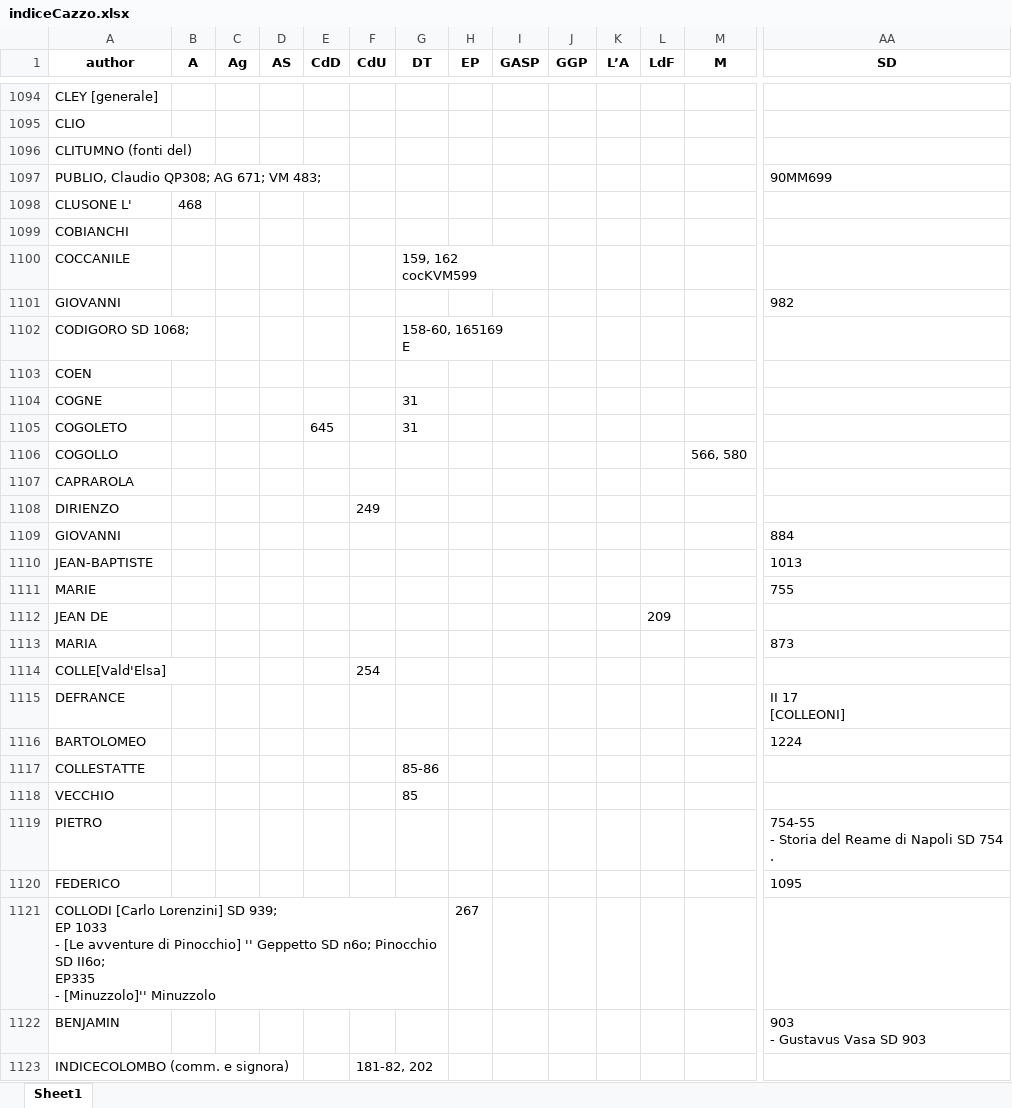
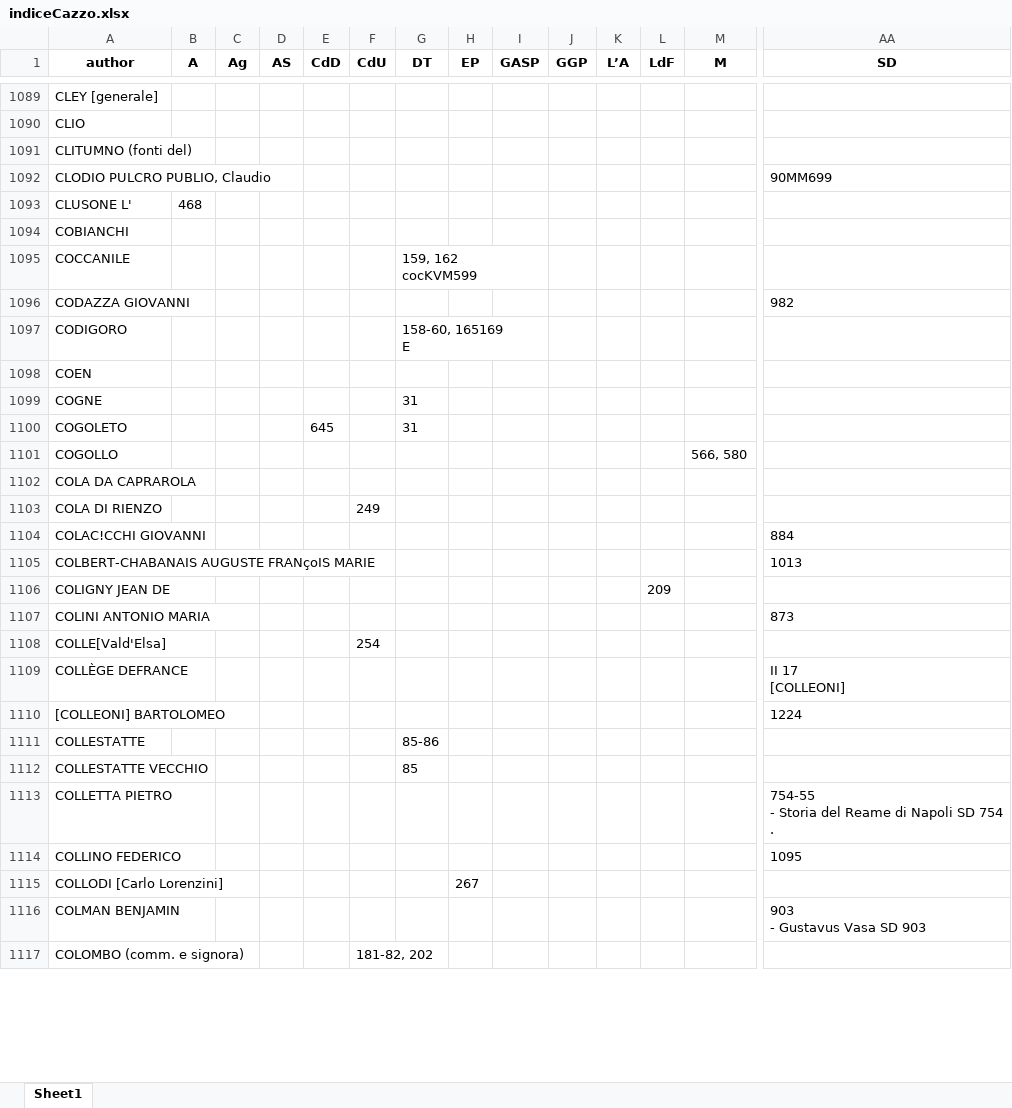
Before and after one commit to Nora1211/Gadda, an Excel workbook: indiceCazzo.xlsx, sheet Sheet1, drawn as a sheet; only a part is shown, gaps mark what is left out; values as stored, in another font and other column widths than the file's, no borders; removed rows and columns are numbered as before the commit, all else as after; rows hold the shown columns only; ↵ is a line break in a cell; the diff covers the shown part only; the diff names each change by its address in the sheet, - before the commit and + after, or states it on an @@ line.

```diff
--- a/indiceCazzo.xlsx (sheet Sheet1)
+++ b/indiceCazzo.xlsx (sheet Sheet1)
-A1092 (author): PUBLIO, Claudio QP308; AG 671; VM 483;
+A1092 (author): CLODIO PULCRO PUBLIO, Claudio
-A1096 (author): GIOVANNI
+A1096 (author): CODAZZA GIOVANNI
-A1097 (author): CODIGORO SD 1068;
+A1097 (author): CODIGORO
-A1102 (author): CAPRAROLA
+A1102 (author): COLA DA CAPRAROLA
-A1103 (author): DIRIENZO
+A1103 (author): COLA DI RIENZO
-A1104 (author): GIOVANNI
+A1104 (author): COLAC!CCHI GIOVANNI
-A1105 (author): JEAN-BAPTISTE
+A1105 (author): COLBERT-CHABANAIS AUGUSTE FRANçoIS MARIE
-row 1111: MARIE |  |  |  |  |  |  |  |  |  |  |  |  | 755
-A1106 (author): JEAN DE
+A1106 (author): COLIGNY JEAN DE
-A1107 (author): MARIA
+A1107 (author): COLINI ANTONIO MARIA
-A1109 (author): DEFRANCE
+A1109 (author): COLLÈGE DEFRANCE
-A1110 (author): BARTOLOMEO
+A1110 (author): [COLLEONI] BARTOLOMEO
-A1112 (author): VECCHIO
+A1112 (author): COLLESTATTE VECCHIO
-A1113 (author): PIETRO
+A1113 (author): COLLETTA PIETRO
-A1114 (author): FEDERICO
+A1114 (author): COLLINO FEDERICO
-A1115 (author): …[Carlo Lorenzini] SD 939; ↵ EP 1033 ↵ - [Le avventure di Pinocchio] '' Geppetto SD n6o; Pinocchio SD II6o; ↵ EP335 ↵ - [Minuzzolo]'' Minuzzolo
+A1115 (author): …[Carlo Lorenzini]
-A1116 (author): BENJAMIN
+A1116 (author): COLMAN BENJAMIN
-A1117 (author): INDICECOLOMBO (comm. e signora)
+A1117 (author): COLOMBO (comm. e signora)
```
Also changed, not shown: 9 added rows, 51 removed rows, 140 edited cells and cell formats elsewhere in this sheet, 1 other file.
